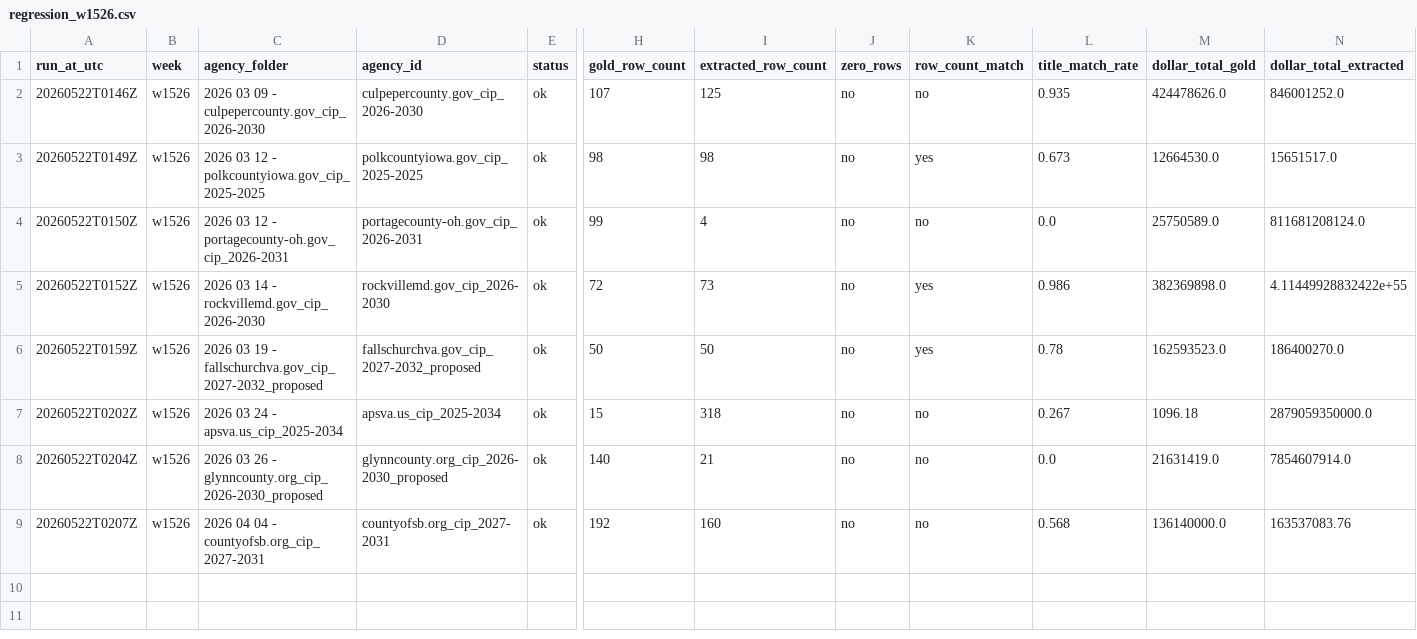
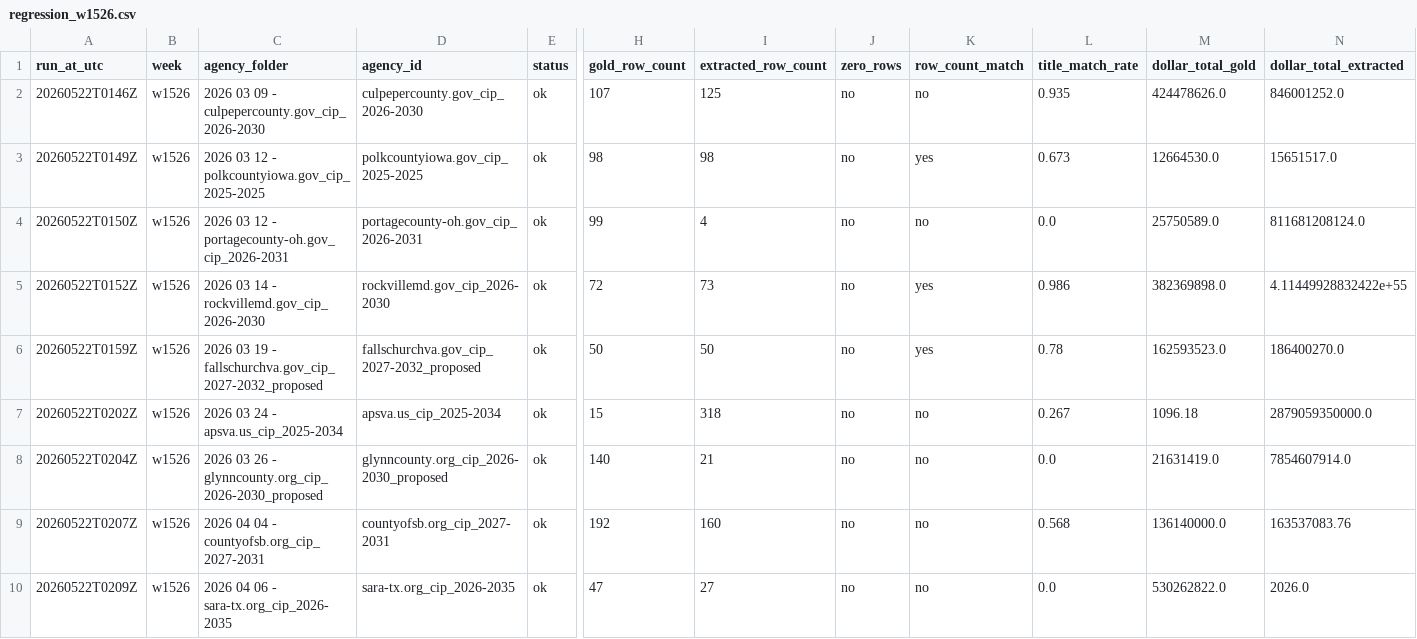
Before and after one commit to firmographs/colab-cip-extract, a CSV file: regression_results/regression_w1526.csv, drawn as a sheet; only a part is shown, gaps mark what is left out; rows hold the shown columns only; the diff names each change by its address in the sheet, - before the commit and + after, or states it on an @@ line.

Commit message:
regression: w1526/sara-tx.org_cip_2026-2035 — ok (9/10)

```diff
--- a/regression_results/regression_w1526.csv
+++ b/regression_results/regression_w1526.csv
+row 10: 20260522T0209Z | w1526 | 2026 04 06 - sara-tx.org_cip_2026-2035 | sara-tx.org_cip_2026-2035 | ok | 47 | 27 | no | no | 0.0 | 530262822.0 | 2026.0
```
